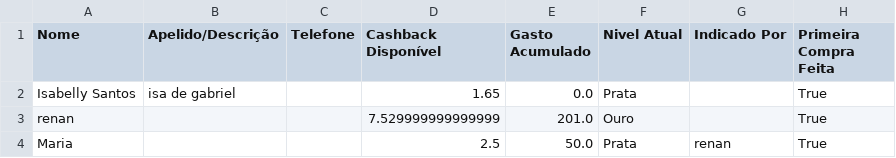
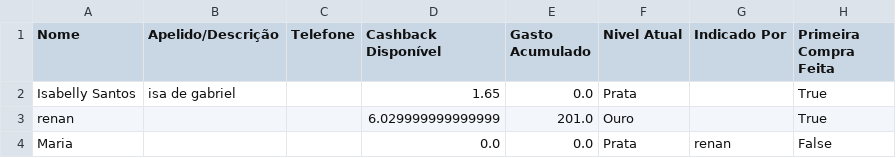
Before and after one commit to ribeiromendes5014-design/cashback, a CSV file: clientes.csv, drawn as a sheet.

Commit message:
AUTOSAVE: Clientes

```diff
--- a/clientes.csv
+++ b/clientes.csv
@@ -2,3 +2,3 @@ Nome,Apelido/Descrição,Telefone,Cashback Disponível,Gasto Acumulado,Nivel Atu
 Isabelly Santos,isa de gabriel,,1.65,0.0,Prata,,True
-renan,,,7.529999999999999,201.0,Ouro,,True
-Maria,,,2.5,50.0,Prata,renan,True
+renan,,,6.029999999999999,201.0,Ouro,,True
+Maria,,,0.0,0.0,Prata,renan,False
```
